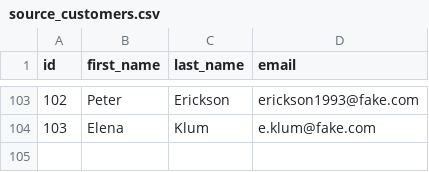
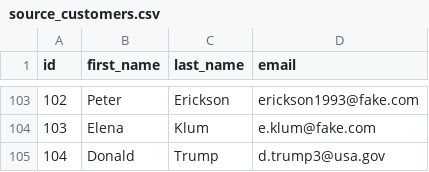
Before and after one commit to NerdyScholar/dbt-datavault-postgres, a CSV file: seeds/source_customers.csv, drawn as a sheet; only a part is shown, gaps mark what is left out; the diff names each change by its address in the sheet, - before the commit and + after, or states it on an @@ line.

```diff
--- a/seeds/source_customers.csv
+++ b/seeds/source_customers.csv
+row 105: 104 | Donald | Trump | d.trump3@usa.gov
```
Also changed, not shown: 17 other files.
